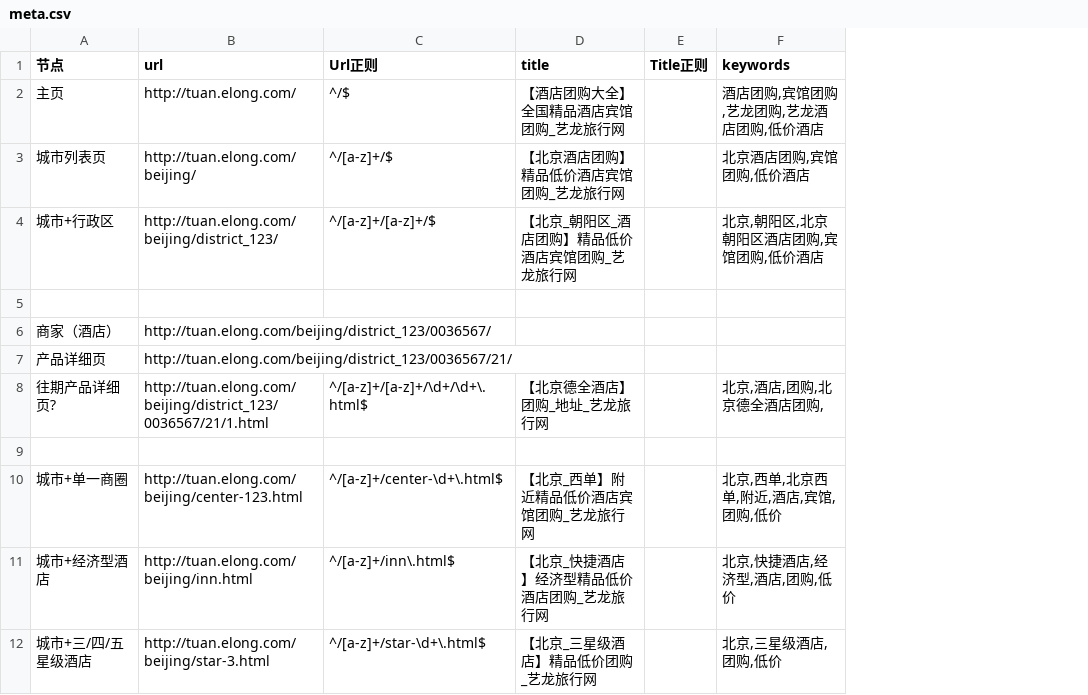
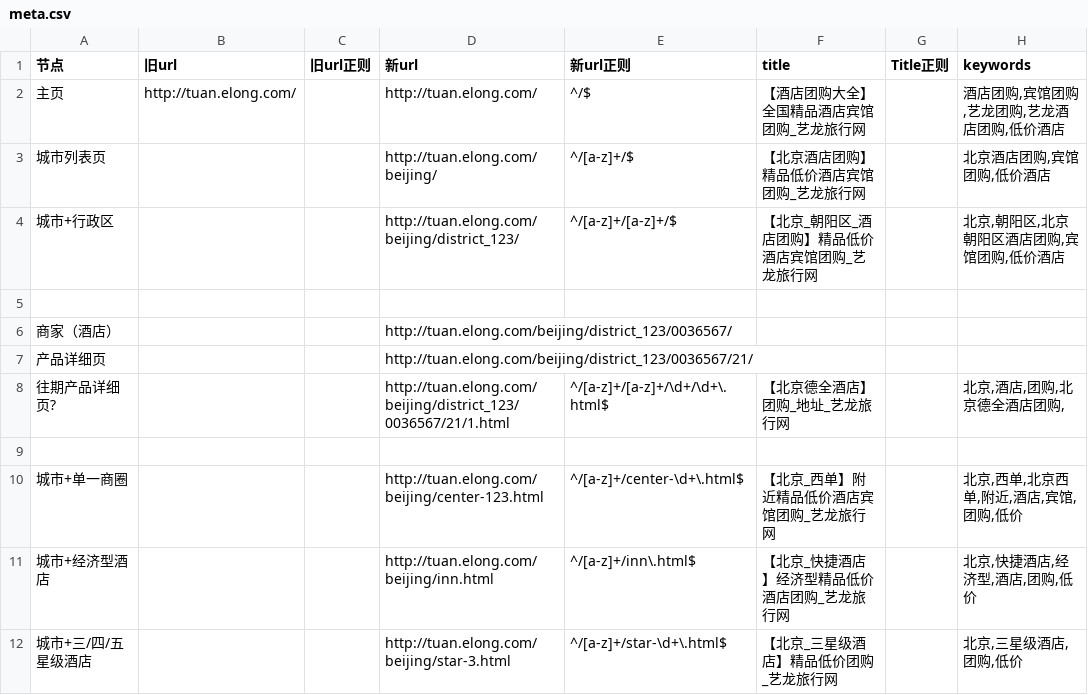
Before and after one commit to gaomeng/meta, a CSV file: elong/tuan.elong.com/meta.csv, drawn as a sheet; addresses are those after the commit; the diff names each change by its address in the sheet, - before the commit and + after, or states it on an @@ line.

```diff
--- a/elong/tuan.elong.com/meta.csv
+++ b/elong/tuan.elong.com/meta.csv
+column B (旧url), row 2: http://tuan.elong.com/
+column C (旧url正则), empty
-D1: url
+D1: 新url
-E1: Url正则
+E1: 新url正则
```
Also changed, not shown: elong/lvyou.elong.com/meta.csv, 1 other file.
